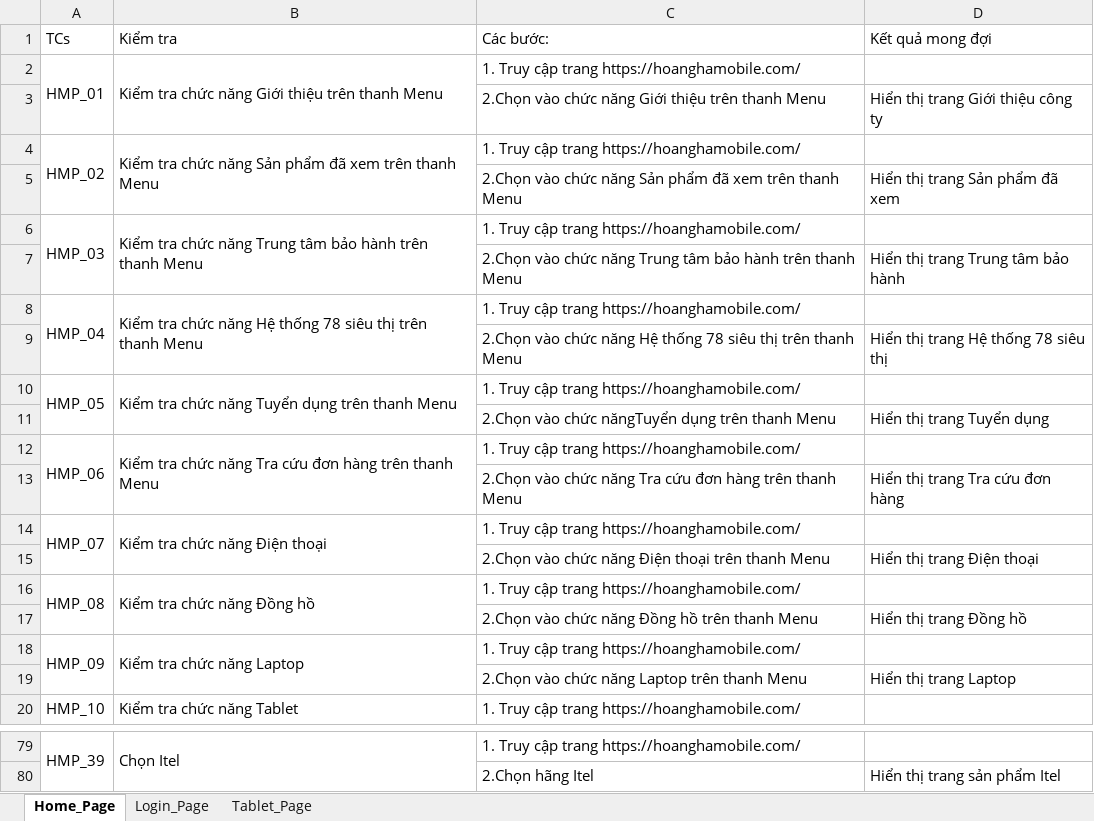
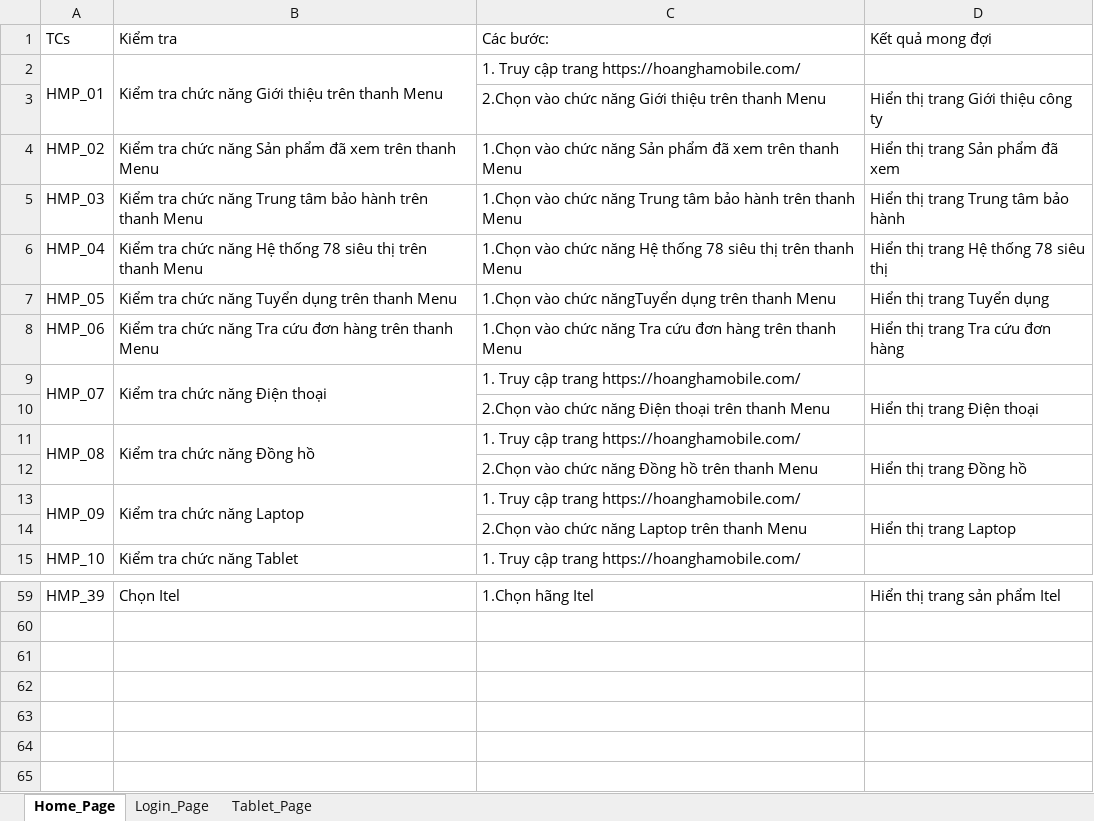
Before and after one commit to ChiThienTran-LAB/DoAnAutomation, an Excel workbook: hoanghamobile/src/resources/Team_08_Manual_TCs.xlsx, sheet Home_Page, drawn as a sheet; only a part is shown, gaps mark what is left out; values as stored, in another font and other column widths than the file's, no cell formats; removed rows and columns are numbered as before the commit, all else as after; the diff covers the shown part only; the diff names each change by its address in the sheet, - before the commit and + after, or states it on an @@ line.

```diff
--- a/hoanghamobile/src/resources/Team_08_Manual_TCs.xlsx (sheet Home_Page)
+++ b/hoanghamobile/src/resources/Team_08_Manual_TCs.xlsx (sheet Home_Page)
-A4:A5 merged
-B4:B5 merged
-C4 (Các bước:): 1. Truy cập trang https://hoanghamobile.com/
+C4 (Các bước:): 1.Chọn vào chức năng Sản phẩm đã xem trên thanh Menu
-D4 (Kết quả mong đợi): (empty)
+D4 (Kết quả mong đợi): Hiển thị trang Sản phẩm đã xem
-row 5:  |  | 2.Chọn vào chức năng Sản phẩm đã xem trên thanh Menu | Hiển thị trang Sản phẩm đã xem
-A6:A7 merged
-B6:B7 merged
-C5 (Các bước:): 1. Truy cập trang https://hoanghamobile.com/
+C5 (Các bước:): 1.Chọn vào chức năng Trung tâm bảo hành trên thanh Menu
-D5 (Kết quả mong đợi): (empty)
+D5 (Kết quả mong đợi): Hiển thị trang Trung tâm bảo hành
-row 7:  |  | 2.Chọn vào chức năng Trung tâm bảo hành trên thanh Menu | Hiển thị trang Trung tâm bảo hành
-A8:A9 merged
-B8:B9 merged
-C6 (Các bước:): 1. Truy cập trang https://hoanghamobile.com/
+C6 (Các bước:): 1.Chọn vào chức năng Hệ thống 78 siêu thị trên thanh Menu
-D6 (Kết quả mong đợi): (empty)
+D6 (Kết quả mong đợi): Hiển thị trang Hệ thống 78 siêu thị
-row 9:  |  | 2.Chọn vào chức năng Hệ thống 78 siêu thị trên thanh Menu | Hiển thị trang Hệ thống 78 siêu thị
-A10:A11 merged
-B10:B11 merged
-C7 (Các bước:): 1. Truy cập trang https://hoanghamobile.com/
+C7 (Các bước:): 1.Chọn vào chức năngTuyển dụng trên thanh Menu
-D7 (Kết quả mong đợi): (empty)
+D7 (Kết quả mong đợi): Hiển thị trang Tuyển dụng
-row 11:  |  | 2.Chọn vào chức năngTuyển dụng trên thanh Menu | Hiển thị trang Tuyển dụng
-A12:A13 merged
-B12:B13 merged
-C8 (Các bước:): 1. Truy cập trang https://hoanghamobile.com/
+C8 (Các bước:): 1.Chọn vào chức năng Tra cứu đơn hàng trên thanh Menu
-D8 (Kết quả mong đợi): (empty)
+D8 (Kết quả mong đợi): Hiển thị trang Tra cứu đơn hàng
-row 13:  |  | 2.Chọn vào chức năng Tra cứu đơn hàng trên thanh Menu | Hiển thị trang Tra cứu đơn hàng
-A79:A80 merged
-B79:B80 merged
-C59 (Các bước:): 1. Truy cập trang https://hoanghamobile.com/
+C59 (Các bước:): 1.Chọn hãng Itel
-D59 (Kết quả mong đợi): (empty)
+D59 (Kết quả mong đợi): Hiển thị trang sản phẩm Itel
-row 80:  |  | 2.Chọn hãng Itel | Hiển thị trang sản phẩm Itel
```
Also changed, not shown: 15 removed rows, 30 edited cells and merged cells elsewhere in this sheet, sheet Tablet_Page, sheet Login_Page, cell formats, hoanghamobile/src/resources/data.xlsx.
